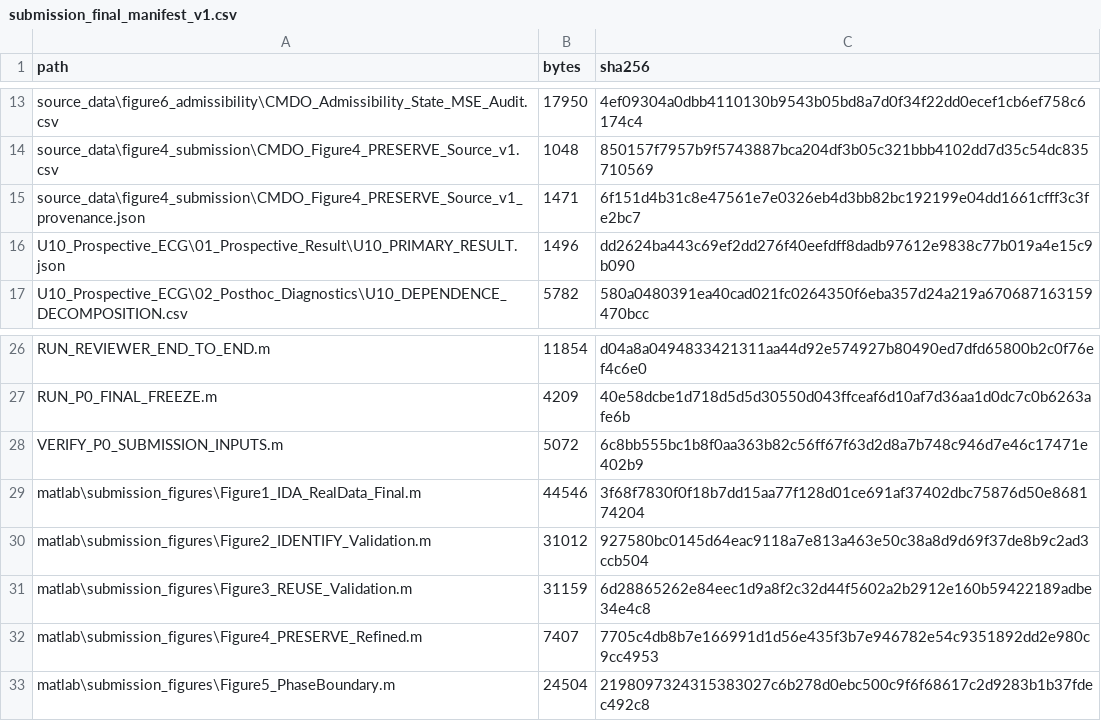
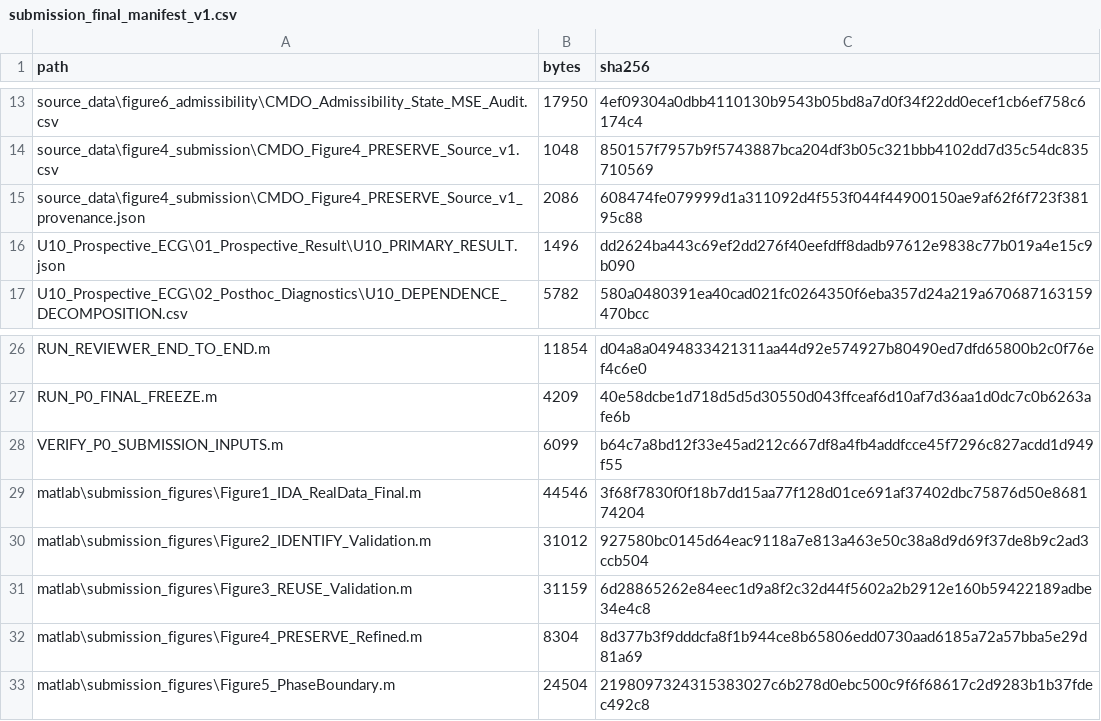
Before and after one commit to dugushengyu/CMDO-Reproducibility, a CSV file: provenance/submission_final_manifest_v1.csv, drawn as a sheet; only a part is shown, gaps mark what is left out.

Commit message:
Refresh P0.5 submission manifest

```diff
--- a/provenance/submission_final_manifest_v1.csv
+++ b/provenance/submission_final_manifest_v1.csv
@@ -14,3 +14,3 @@ source_data\figure6_admissibility\CMDO_Admissibility_State_MSE_Audit.csv,17950,4
 source_data\figure4_submission\CMDO_Figure4_PRESERVE_Source_v1.csv,1048,850157f7957b9f5743887bca204df3b05c321bbb4102dd7d35c54dc835710569
-source_data\figure4_submission\CMDO_Figure4_PRESERVE_Source_v1_provenance.json,1471,6f151d4b31c8e47561e7e0326eb4d3bb82bc192199e04dd1661cfff3c3fe2bc7
+source_data\figure4_submission\CMDO_Figure4_PRESERVE_Source_v1_provenance.json,2086,608474fe079999d1a311092d4f553f044f44900150ae9af62f6f723f38195c88
 U10_Prospective_ECG\01_Prospective_Result\U10_PRIMARY_RESULT.json,1496,dd2624ba443c69ef2dd276f40eefdff8dadb97612e9838c77b019a4e15c9b090
@@ -27,3 +27,3 @@ RUN_REVIEWER_END_TO_END.m,11854,d04a8a0494833421311aa44d92e574927b80490ed7dfd658
 RUN_P0_FINAL_FREEZE.m,4209,40e58dcbe1d718d5d5d30550d043ffceaf6d10af7d36aa1d0dc7c0b6263afe6b
-VERIFY_P0_SUBMISSION_INPUTS.m,5072,6c8bb555bc1b8f0aa363b82c56ff67f63d2d8a7b748c946d7e46c17471e402b9
+VERIFY_P0_SUBMISSION_INPUTS.m,6099,b64c7a8bd12f33e45ad212c667df8a4fb4addfcce45f7296c827acdd1d949f55
 matlab\submission_figures\Figure1_IDA_RealData_Final.m,44546,3f68f7830f0f18b7dd15aa77f128d01ce691af37402dbc75876d50e868174204
@@ -31,3 +31,3 @@ matlab\submission_figures\Figure2_IDENTIFY_Validation.m,31012,927580bc0145d64eac
 matlab\submission_figures\Figure3_REUSE_Validation.m,31159,6d28865262e84eec1d9a8f2c32d44f5602a2b2912e160b59422189adbe34e4c8
-matlab\submission_figures\Figure4_PRESERVE_Refined.m,7407,7705c4db8b7e166991d1d56e435f3b7e946782e54c9351892dd2e980c9cc4953
+matlab\submission_figures\Figure4_PRESERVE_Refined.m,8304,8d377b3f9dddcfa8f1b944ce8b65806edd0730aad6185a72a57bba5e29d81a69
 matlab\submission_figures\Figure5_PhaseBoundary.m,24504,2198097324315383027c6b278d0ebc500c9f6f68617c2d9283b1b37fdec492c8
```
